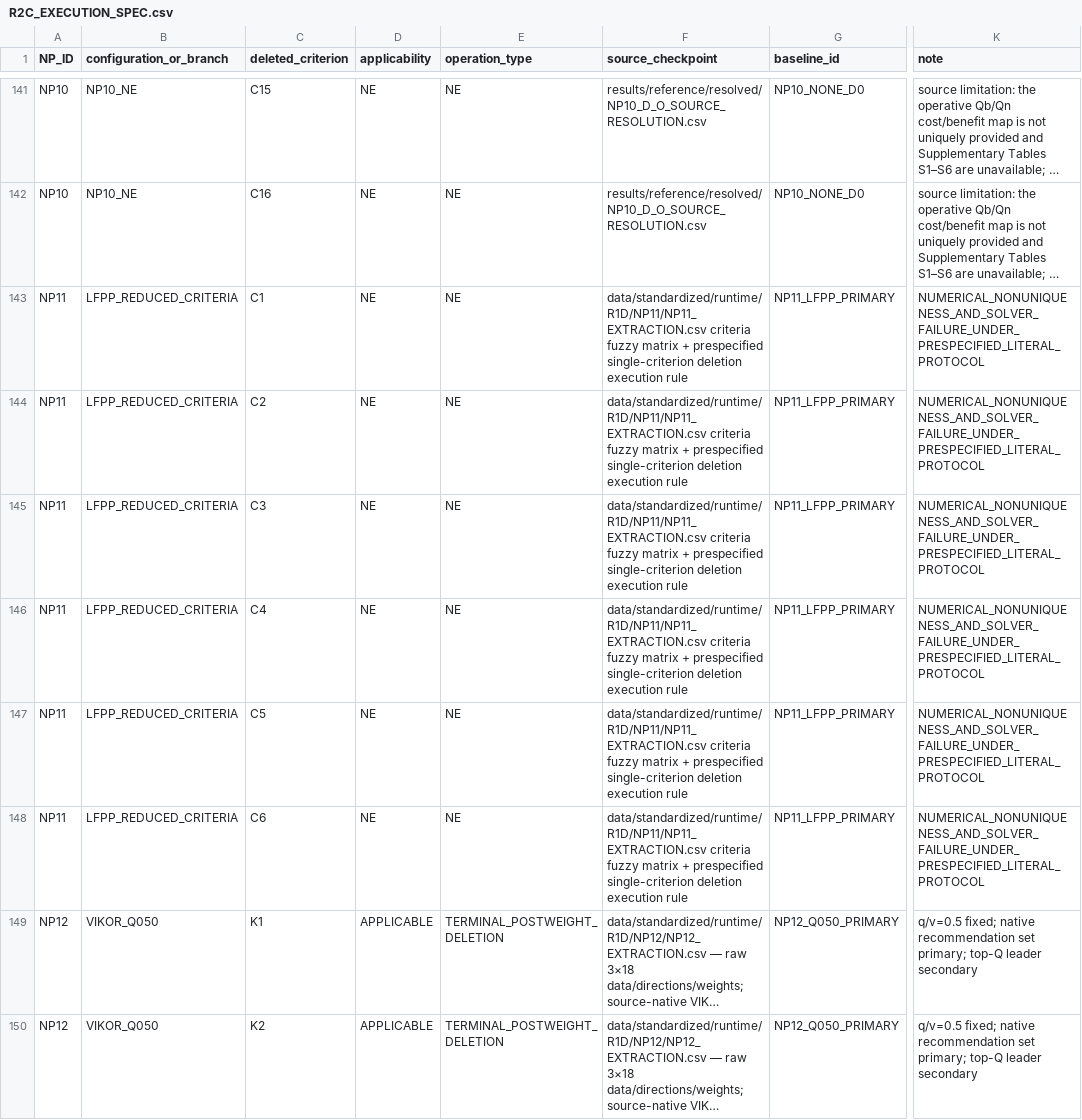
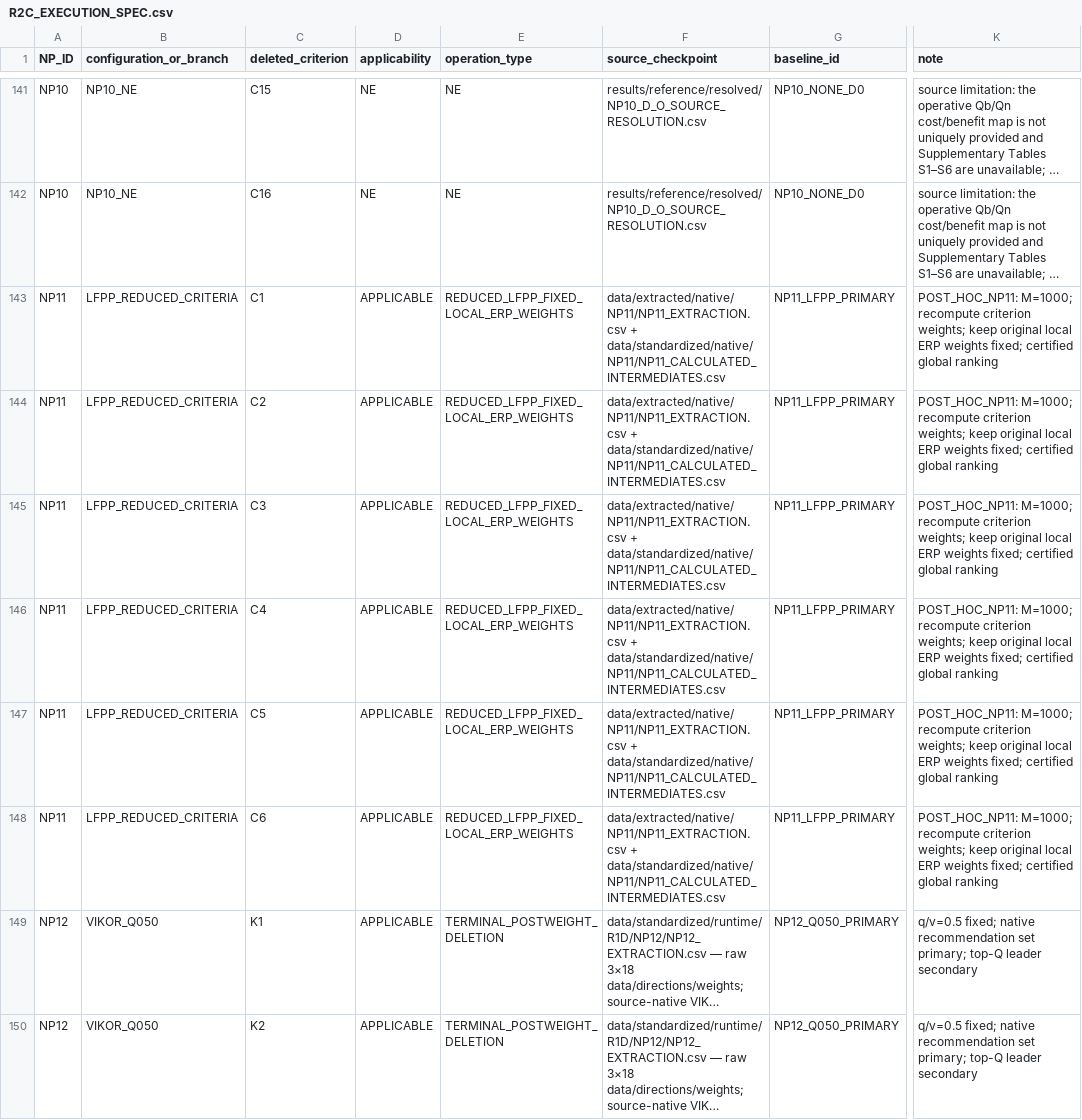
Before and after one commit to myresearchbvp/ERP-MCDA-Benchmark, a CSV file: data/standardized/robustness/R2C/R2C_EXECUTION_SPEC.csv, drawn as a sheet; only a part is shown, gaps mark what is left out; long unchanged cells end in …; the diff names each change by its address in the sheet, - before the commit and + after, or states it on an @@ line.

```diff
--- a/data/standardized/robustness/R2C/R2C_EXECUTION_SPEC.csv
+++ b/data/standardized/robustness/R2C/R2C_EXECUTION_SPEC.csv
-D143:D148 (applicability): NE
+D143:D148 (applicability): APPLICABLE
-E143:E148 (operation_type): NE
+E143:E148 (operation_type): REDUCED_LFPP_FIXED_LOCAL_ERP_WEIGHTS
-F143:F148 (source_checkpoint): data/standardized/runtime/R1D/NP11/NP11_EXTRACTION.csv criteria fuzzy matrix + prespecified single-criterion deletion execution rule
+F143:F148 (source_checkpoint): data/extracted/native/NP11/NP11_EXTRACTION.csv + data/standardized/native/NP11/NP11_CALCULATED_INTERMEDIATES.csv
-K143:K148 (note): NUMERICAL_NONUNIQUENESS_AND_SOLVER_FAILURE_UNDER_PRESPECIFIED_LITERAL_PROTOCOL
+K143:K148 (note): POST_HOC_NP11: M=1000; recompute criterion weights; keep original local ERP weights fixed; certified global ranking
```
Also changed, not shown: results/publication/figure_s1_single_criterion_deletion_summary.csv, results/reference/resolved/INTEGRATED_EVIDENCE_MATRIX.csv, 48 other files.
